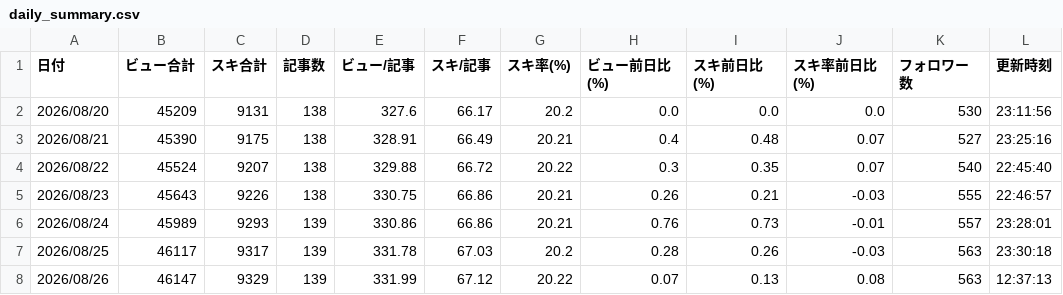
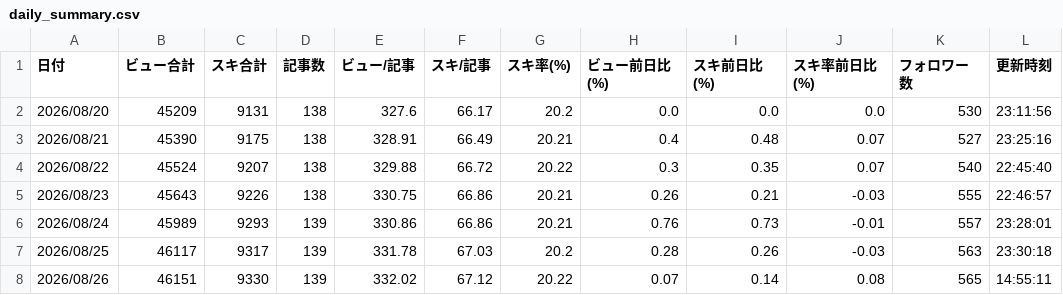
Before and after one commit to thinkingshiba0526-dot/note-stats-dashboard, a CSV file: data/daily_summary.csv, drawn as a sheet.

```diff
--- a/data/daily_summary.csv
+++ b/data/daily_summary.csv
@@ -7,2 +7,2 @@
 2026/08/25,46117,9317,139,331.78,67.03,20.2,0.28,0.26,-0.03,563,23:30:18
-2026/08/26,46147,9329,139,331.99,67.12,20.22,0.07,0.13,0.08,563,12:37:13
+2026/08/26,46151,9330,139,332.02,67.12,20.22,0.07,0.14,0.08,565,14:55:11
```
Also changed, not shown: data/monthly_summary.csv, 6 other files.
